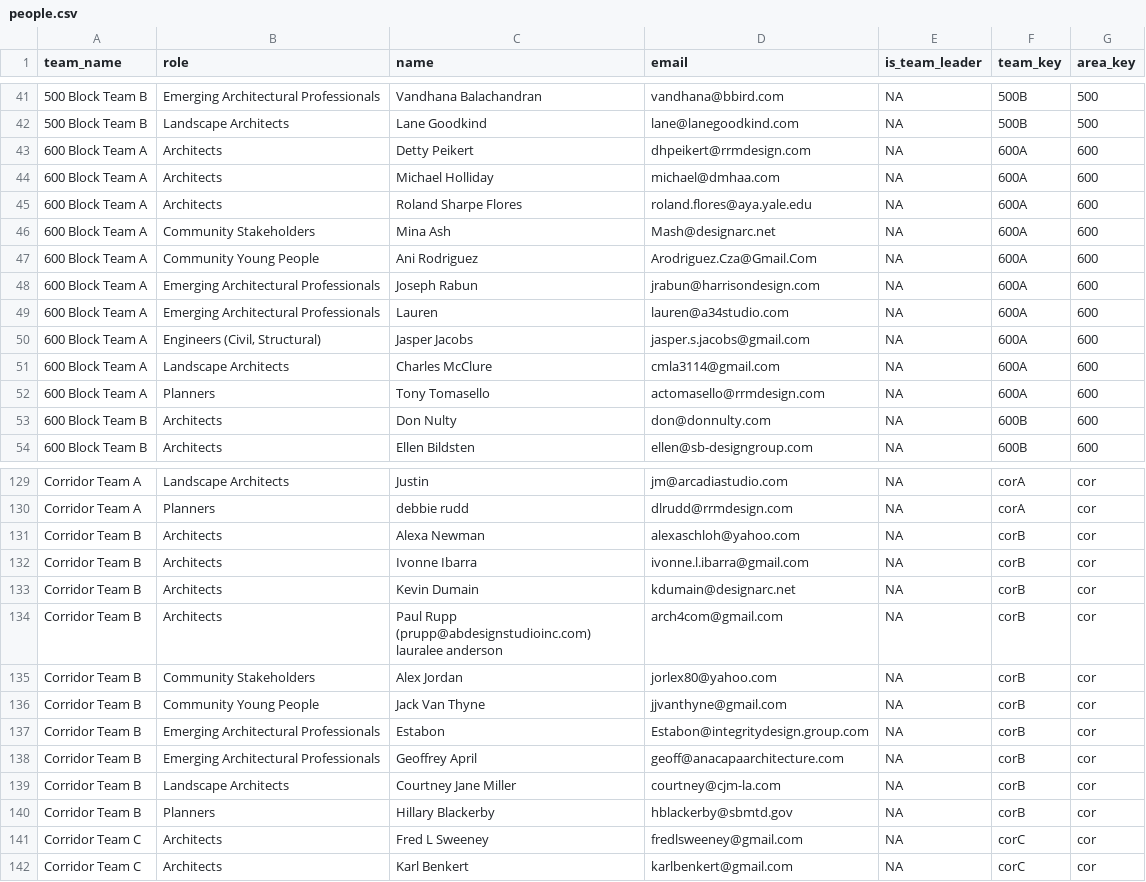
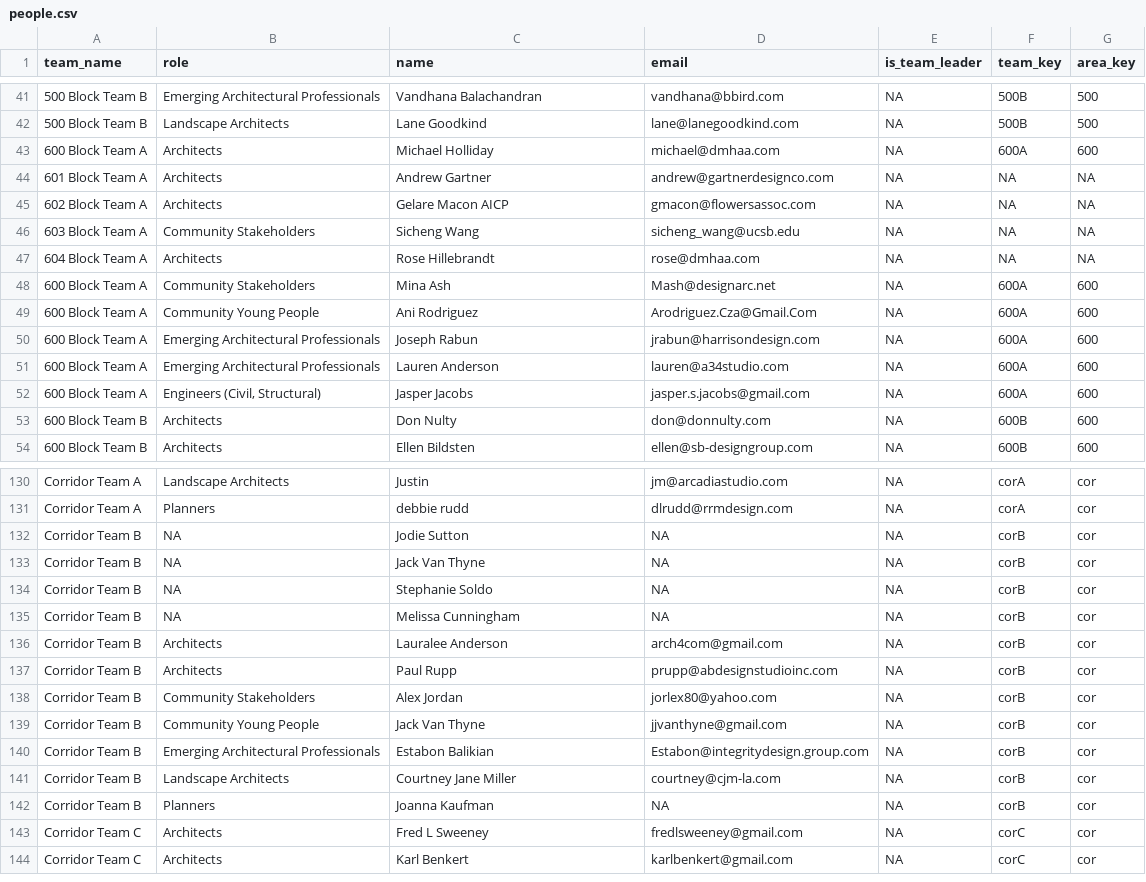
Before and after one commit to plansb/plansb.github.io, a CSV file: data/people.csv, drawn as a sheet; only a part is shown, gaps mark what is left out; the diff covers the shown part only.

```diff
--- a/data/people.csv
+++ b/data/people.csv
@@ -42,5 +42,7 @@ team_name,role,name,email,is_team_leader,team_key,area_key
 500 Block Team B,Landscape Architects,Lane Goodkind,lane@lanegoodkind.com,NA,500B,500
-600 Block Team A,Architects,Detty Peikert,dhpeikert@rrmdesign.com,NA,600A,600
 600 Block Team A,Architects,Michael Holliday,michael@dmhaa.com,NA,600A,600
-600 Block Team A,Architects,Roland Sharpe Flores,roland.flores@aya.yale.edu,NA,600A,600
+601 Block Team A,Architects,Andrew Gartner,andrew@gartnerdesignco.com,NA,NA,NA
+602 Block Team A,Architects,Gelare Macon AICP,gmacon@flowersassoc.com,NA,NA,NA
+603 Block Team A,Community Stakeholders,Sicheng Wang,sicheng_wang@ucsb.edu,NA,NA,NA
+604 Block Team A,Architects,Rose Hillebrandt,rose@dmhaa.com,NA,NA,NA
 600 Block Team A,Community Stakeholders,Mina Ash,Mash@designarc.net,NA,600A,600
@@ -48,6 +50,4 @@ team_name,role,name,email,is_team_leader,team_key,area_key
 600 Block Team A,Emerging Architectural Professionals,Joseph Rabun,jrabun@harrisondesign.com,NA,600A,600
-600 Block Team A,Emerging Architectural Professionals,Lauren,lauren@a34studio.com,NA,600A,600
+600 Block Team A,Emerging Architectural Professionals,Lauren Anderson,lauren@a34studio.com,NA,600A,600
 600 Block Team A,"Engineers (Civil, Structural)",Jasper Jacobs,jasper.s.jacobs@gmail.com,NA,600A,600
-600 Block Team A,Landscape Architects,Charles McClure,cmla3114@gmail.com,NA,600A,600
-600 Block Team A,Planners,Tony Tomasello,actomasello@rrmdesign.com,NA,600A,600
 600 Block Team B,Architects,Don Nulty,don@donnulty.com,NA,600B,600
@@ -130,12 +131,13 @@ Corridor Team A,Landscape Architects,Justin,jm@arcadiastudio.com,NA,corA,cor
 Corridor Team A,Planners,debbie rudd,dlrudd@rrmdesign.com,NA,corA,cor
-Corridor Team B,Architects,Alexa Newman,alexaschloh@yahoo.com,NA,corB,cor
-Corridor Team B,Architects,Ivonne Ibarra,ivonne.l.ibarra@gmail.com,NA,corB,cor
-Corridor Team B,Architects,Kevin Dumain,kdumain@designarc.net,NA,corB,cor
-Corridor Team B,Architects,Paul Rupp (prupp@abdesignstudioinc.com) lauralee anderson,arch4com@gmail.com,NA,corB,cor
+Corridor Team B,NA,Jodie Sutton,NA,NA,corB,cor
+Corridor Team B,NA,Jack Van Thyne,NA,NA,corB,cor
+Corridor Team B,NA,Stephanie Soldo,NA,NA,corB,cor
+Corridor Team B,NA,Melissa Cunningham,NA,NA,corB,cor
+Corridor Team B,Architects,Lauralee Anderson,arch4com@gmail.com,NA,corB,cor
+Corridor Team B,Architects,Paul Rupp,prupp@abdesignstudioinc.com,NA,corB,cor
 Corridor Team B,Community Stakeholders,Alex Jordan,jorlex80@yahoo.com,NA,corB,cor
 Corridor Team B,Community Young People,Jack Van Thyne,jjvanthyne@gmail.com,NA,corB,cor
-Corridor Team B,Emerging Architectural Professionals,Estabon,Estabon@integritydesign.group.com,NA,corB,cor
-Corridor Team B,Emerging Architectural Professionals,Geoffrey April,geoff@anacapaarchitecture.com,NA,corB,cor
+Corridor Team B,Emerging Architectural Professionals,Estabon Balikian,Estabon@integritydesign.group.com,NA,corB,cor
 Corridor Team B,Landscape Architects,Courtney Jane Miller,courtney@cjm-la.com,NA,corB,cor
-Corridor Team B,Planners,Hillary Blackerby,hblackerby@sbmtd.gov,NA,corB,cor
+Corridor Team B,Planners,Joanna Kaufman,NA,NA,corB,cor
 Corridor Team C,Architects,Fred L Sweeney,fredlsweeney@gmail.com,NA,corC,cor
```
Also changed, not shown: 1 added row and 1 edited cell elsewhere in this file, data/files.csv, data/projects.csv, 50 other files.
